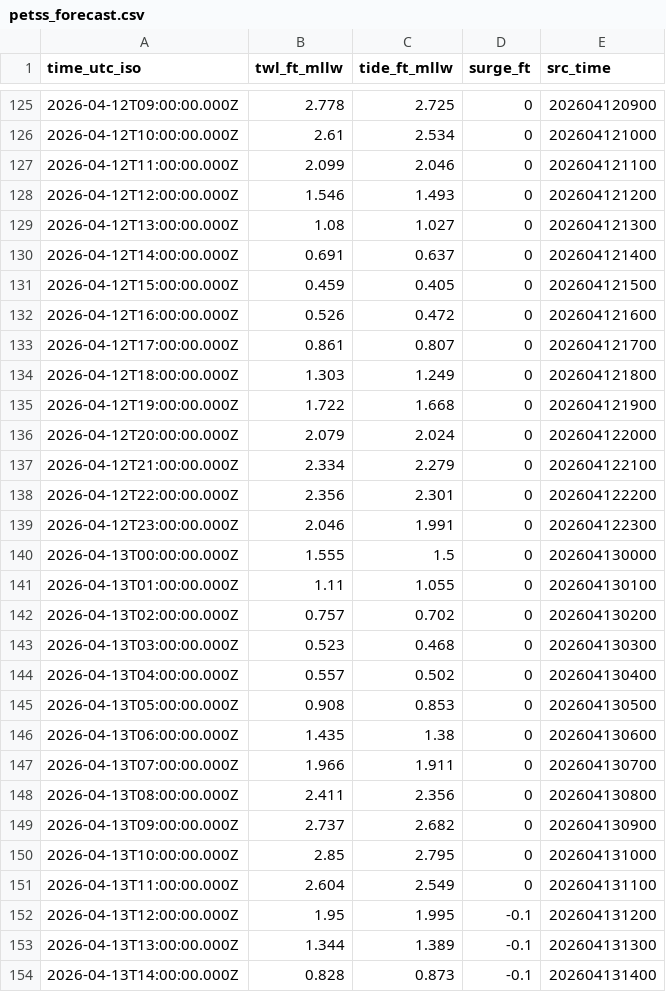
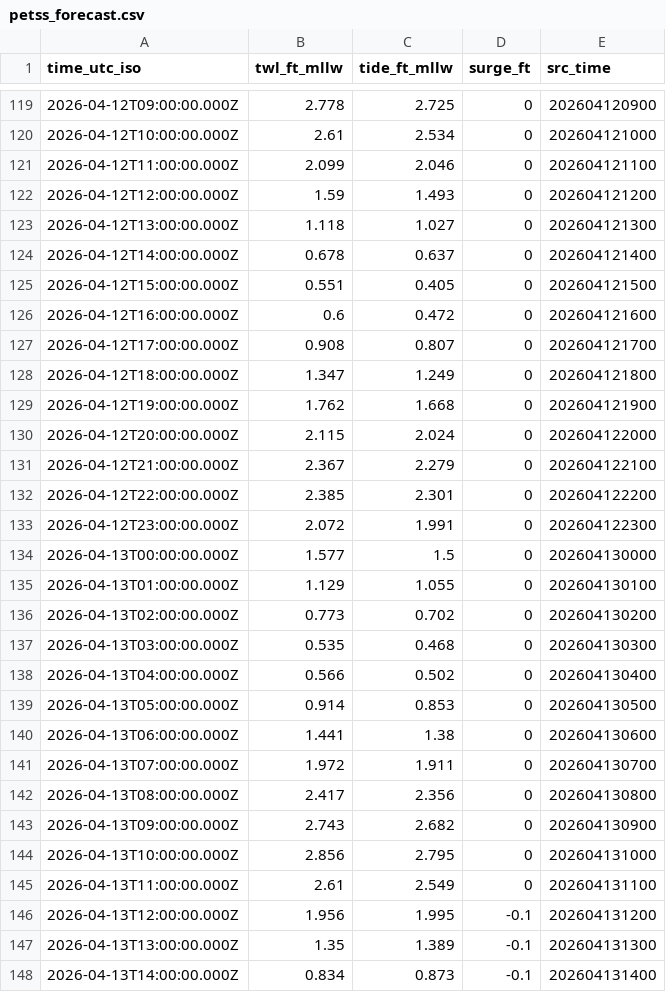
Before and after one commit to hondrospj/Tuckerton, a CSV file: data/petss_forecast.csv, drawn as a sheet; only a part is shown, gaps mark what is left out; the diff covers the shown part only.

```diff
--- a/data/petss_forecast.csv
+++ b/data/petss_forecast.csv
@@ -127,28 +121,28 @@ time_utc_iso,twl_ft_mllw,tide_ft_mllw,surge_ft,src_time
 2026-04-12T11:00:00.000Z,2.099,2.046,0,202604121100
-2026-04-12T12:00:00.000Z,1.546,1.493,0,202604121200
-2026-04-12T13:00:00.000Z,1.08,1.027,0,202604121300
-2026-04-12T14:00:00.000Z,0.691,0.637,0,202604121400
-2026-04-12T15:00:00.000Z,0.459,0.405,0,202604121500
-2026-04-12T16:00:00.000Z,0.526,0.472,0,202604121600
-2026-04-12T17:00:00.000Z,0.861,0.807,0,202604121700
-2026-04-12T18:00:00.000Z,1.303,1.249,0,202604121800
-2026-04-12T19:00:00.000Z,1.722,1.668,0,202604121900
-2026-04-12T20:00:00.000Z,2.079,2.024,0,202604122000
-2026-04-12T21:00:00.000Z,2.334,2.279,0,202604122100
-2026-04-12T22:00:00.000Z,2.356,2.301,0,202604122200
-2026-04-12T23:00:00.000Z,2.046,1.991,0,202604122300
-2026-04-13T00:00:00.000Z,1.555,1.5,0,202604130000
-2026-04-13T01:00:00.000Z,1.11,1.055,0,202604130100
-2026-04-13T02:00:00.000Z,0.757,0.702,0,202604130200
-2026-04-13T03:00:00.000Z,0.523,0.468,0,202604130300
-2026-04-13T04:00:00.000Z,0.557,0.502,0,202604130400
-2026-04-13T05:00:00.000Z,0.908,0.853,0,202604130500
-2026-04-13T06:00:00.000Z,1.435,1.38,0,202604130600
-2026-04-13T07:00:00.000Z,1.966,1.911,0,202604130700
-2026-04-13T08:00:00.000Z,2.411,2.356,0,202604130800
-2026-04-13T09:00:00.000Z,2.737,2.682,0,202604130900
-2026-04-13T10:00:00.000Z,2.85,2.795,0,202604131000
-2026-04-13T11:00:00.000Z,2.604,2.549,0,202604131100
-2026-04-13T12:00:00.000Z,1.95,1.995,-0.1,202604131200
-2026-04-13T13:00:00.000Z,1.344,1.389,-0.1,202604131300
-2026-04-13T14:00:00.000Z,0.828,0.873,-0.1,202604131400
+2026-04-12T12:00:00.000Z,1.59,1.493,0,202604121200
+2026-04-12T13:00:00.000Z,1.118,1.027,0,202604121300
+2026-04-12T14:00:00.000Z,0.678,0.637,0,202604121400
+2026-04-12T15:00:00.000Z,0.551,0.405,0,202604121500
+2026-04-12T16:00:00.000Z,0.6,0.472,0,202604121600
+2026-04-12T17:00:00.000Z,0.908,0.807,0,202604121700
+2026-04-12T18:00:00.000Z,1.347,1.249,0,202604121800
+2026-04-12T19:00:00.000Z,1.762,1.668,0,202604121900
+2026-04-12T20:00:00.000Z,2.115,2.024,0,202604122000
+2026-04-12T21:00:00.000Z,2.367,2.279,0,202604122100
+2026-04-12T22:00:00.000Z,2.385,2.301,0,202604122200
+2026-04-12T23:00:00.000Z,2.072,1.991,0,202604122300
+2026-04-13T00:00:00.000Z,1.577,1.5,0,202604130000
+2026-04-13T01:00:00.000Z,1.129,1.055,0,202604130100
+2026-04-13T02:00:00.000Z,0.773,0.702,0,202604130200
+2026-04-13T03:00:00.000Z,0.535,0.468,0,202604130300
+2026-04-13T04:00:00.000Z,0.566,0.502,0,202604130400
+2026-04-13T05:00:00.000Z,0.914,0.853,0,202604130500
+2026-04-13T06:00:00.000Z,1.441,1.38,0,202604130600
+2026-04-13T07:00:00.000Z,1.972,1.911,0,202604130700
+2026-04-13T08:00:00.000Z,2.417,2.356,0,202604130800
+2026-04-13T09:00:00.000Z,2.743,2.682,0,202604130900
+2026-04-13T10:00:00.000Z,2.856,2.795,0,202604131000
+2026-04-13T11:00:00.000Z,2.61,2.549,0,202604131100
+2026-04-13T12:00:00.000Z,1.956,1.995,-0.1,202604131200
+2026-04-13T13:00:00.000Z,1.35,1.389,-0.1,202604131300
+2026-04-13T14:00:00.000Z,0.834,0.873,-0.1,202604131400
```
Also changed, not shown: 6 added rows, 6 removed rows and 79 edited cells elsewhere in this file, 3 other files.
